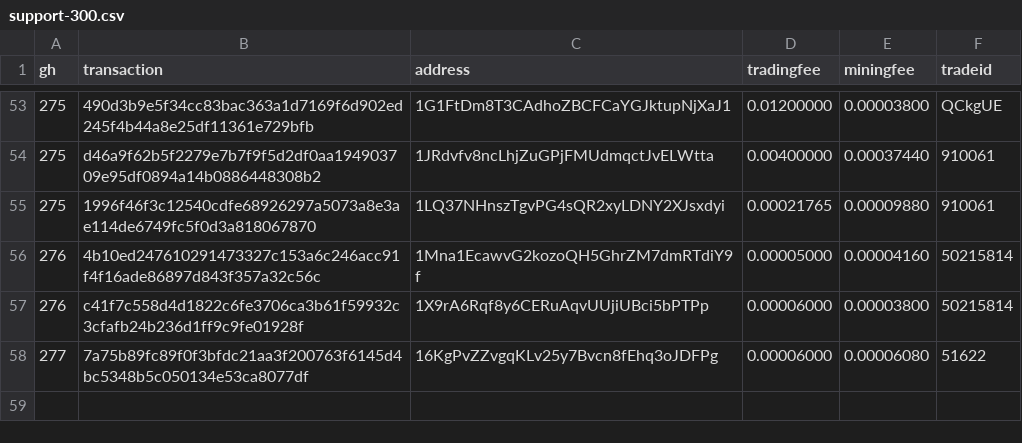
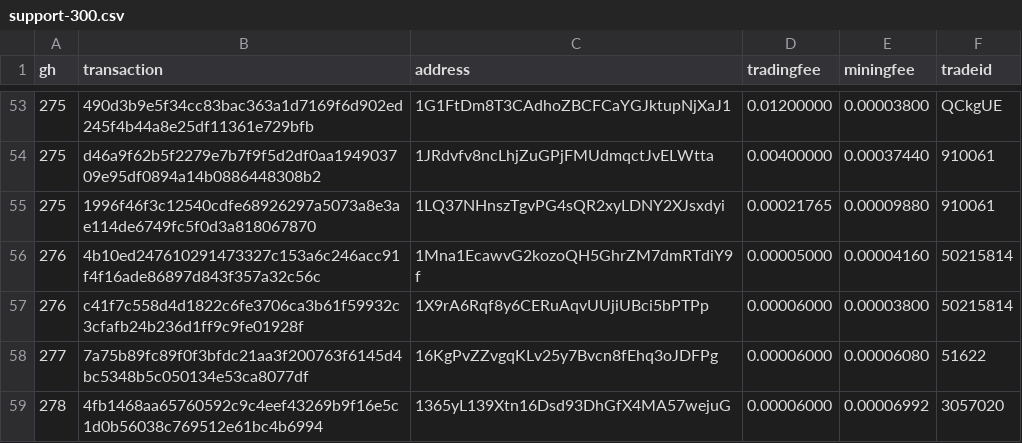
Before and after one commit to bisq-network/support, a CSV file: support-300.csv, drawn as a sheet; only a part is shown, gaps mark what is left out; the diff names each change by its address in the sheet, - before the commit and + after, or states it on an @@ line.

Commit message:
Add txns for fee reimbursement #278

```diff
--- a/support-300.csv
+++ b/support-300.csv
+row 59: 278 | 4fb1468aa65760592c9c4eef43269b9f16e5c1d0b56038c769512e61bc4b6994 | 1365yL139Xtn16Dsd93DhGfX4MA57wejuG | 0.00006000 | 0.00006992 | 3057020
```
